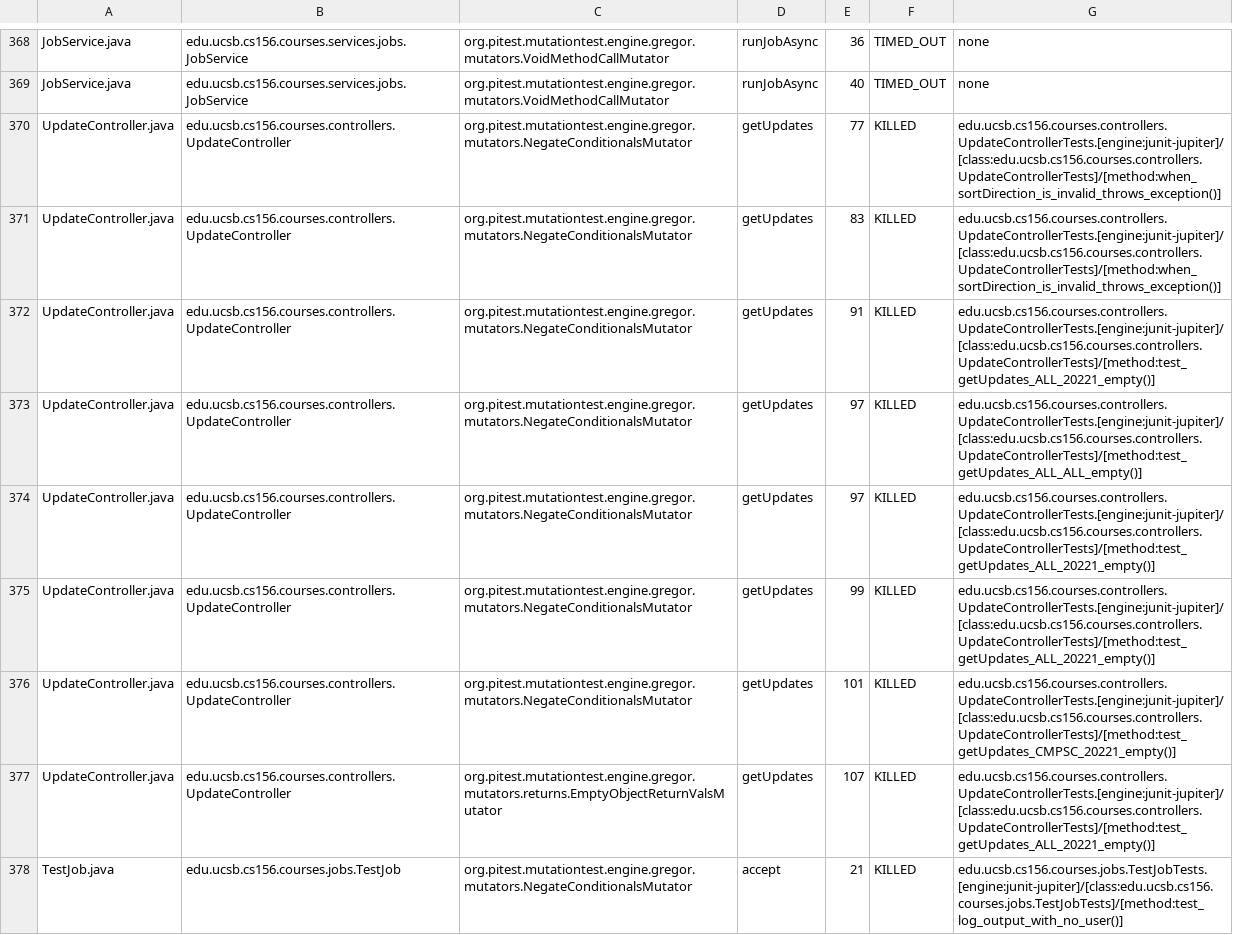
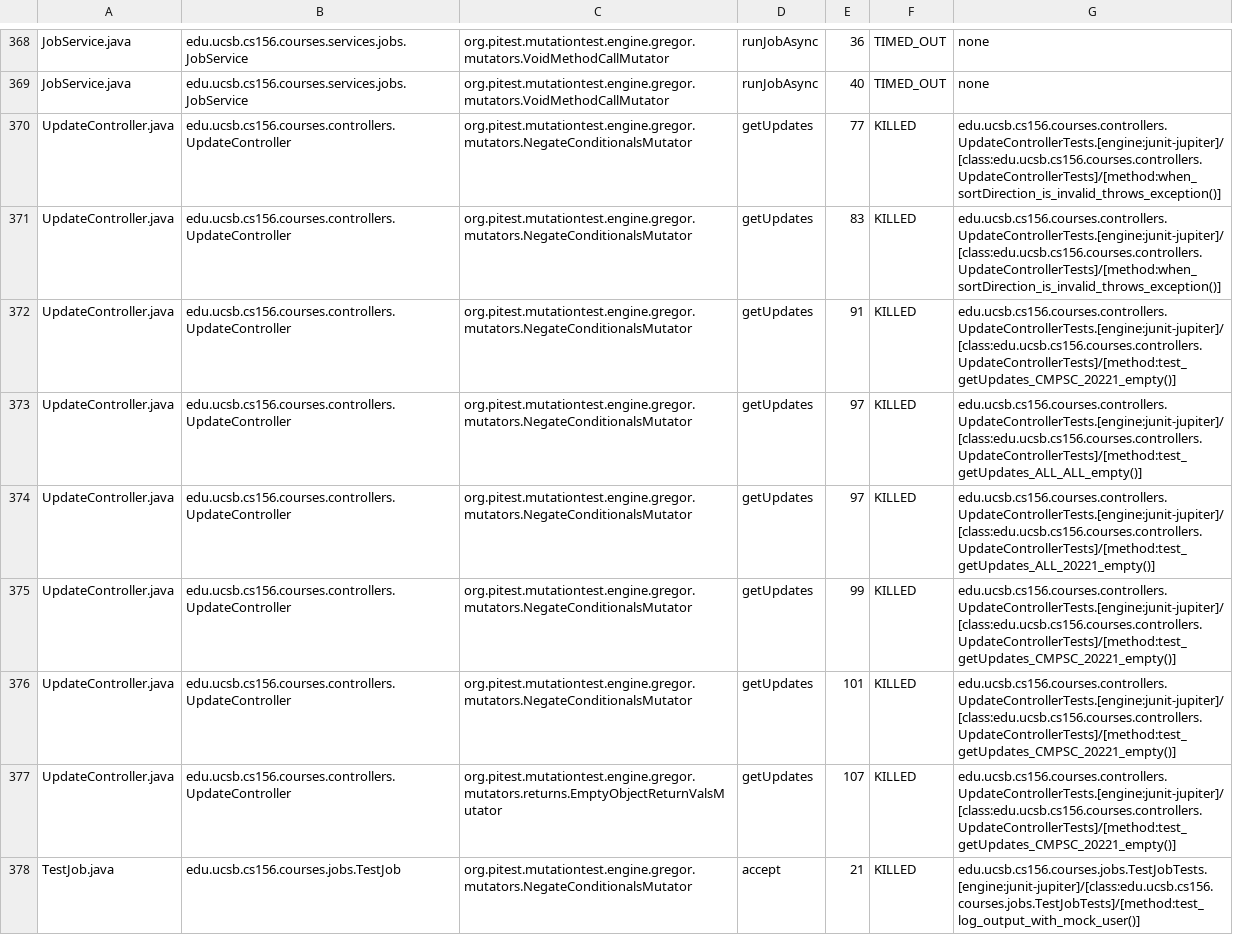
Before and after one commit to ucsb-cs156-s25/proj-courses-s25-01, a CSV file: prs/34/pitest/mutations.csv, drawn as a sheet; only a part is shown, gaps mark what is left out; the diff covers the shown part only.

Commit message:
Deploying to gh-pages from @ ucsb-cs156-s25/proj-courses-s25-01@87695adf58274b90af14c88b37587434132e3693 🚀

```diff
--- a/prs/34/pitest/mutations.csv
+++ b/prs/34/pitest/mutations.csv
@@ -371,8 +371,8 @@ UpdateController.java,edu.ucsb.cs156.courses.controllers.UpdateController,org.pi
 UpdateController.java,edu.ucsb.cs156.courses.controllers.UpdateController,org.pitest.mutationtest.engine.gregor.mutators.NegateConditionalsMutator,getUpdates,83,KILLED,edu.ucsb.cs156.courses.controllers.UpdateControllerTests.[engine:junit-jupiter]/[class:edu.ucsb.cs156.courses.controllers.UpdateControllerTests]/[method:when_sortDirection_is_invalid_throws_exception()]
-UpdateController.java,edu.ucsb.cs156.courses.controllers.UpdateController,org.pitest.mutationtest.engine.gregor.mutators.NegateConditionalsMutator,getUpdates,91,KILLED,edu.ucsb.cs156.courses.controllers.UpdateControllerTests.[engine:junit-jupiter]/[class:edu.ucsb.cs156.courses.controllers.UpdateControllerTests]/[method:test_getUpdates_ALL_20221_empty()]
+UpdateController.java,edu.ucsb.cs156.courses.controllers.UpdateController,org.pitest.mutationtest.engine.gregor.mutators.NegateConditionalsMutator,getUpdates,91,KILLED,edu.ucsb.cs156.courses.controllers.UpdateControllerTests.[engine:junit-jupiter]/[class:edu.ucsb.cs156.courses.controllers.UpdateControllerTests]/[method:test_getUpdates_CMPSC_20221_empty()]
 UpdateController.java,edu.ucsb.cs156.courses.controllers.UpdateController,org.pitest.mutationtest.engine.gregor.mutators.NegateConditionalsMutator,getUpdates,97,KILLED,edu.ucsb.cs156.courses.controllers.UpdateControllerTests.[engine:junit-jupiter]/[class:edu.ucsb.cs156.courses.controllers.UpdateControllerTests]/[method:test_getUpdates_ALL_ALL_empty()]
 UpdateController.java,edu.ucsb.cs156.courses.controllers.UpdateController,org.pitest.mutationtest.engine.gregor.mutators.NegateConditionalsMutator,getUpdates,97,KILLED,edu.ucsb.cs156.courses.controllers.UpdateControllerTests.[engine:junit-jupiter]/[class:edu.ucsb.cs156.courses.controllers.UpdateControllerTests]/[method:test_getUpdates_ALL_20221_empty()]
-UpdateController.java,edu.ucsb.cs156.courses.controllers.UpdateController,org.pitest.mutationtest.engine.gregor.mutators.NegateConditionalsMutator,getUpdates,99,KILLED,edu.ucsb.cs156.courses.controllers.UpdateControllerTests.[engine:junit-jupiter]/[class:edu.ucsb.cs156.courses.controllers.UpdateControllerTests]/[method:test_getUpdates_ALL_20221_empty()]
+UpdateController.java,edu.ucsb.cs156.courses.controllers.UpdateController,org.pitest.mutationtest.engine.gregor.mutators.NegateConditionalsMutator,getUpdates,99,KILLED,edu.ucsb.cs156.courses.controllers.UpdateControllerTests.[engine:junit-jupiter]/[class:edu.ucsb.cs156.courses.controllers.UpdateControllerTests]/[method:test_getUpdates_CMPSC_20221_empty()]
 UpdateController.java,edu.ucsb.cs156.courses.controllers.UpdateController,org.pitest.mutationtest.engine.gregor.mutators.NegateConditionalsMutator,getUpdates,101,KILLED,edu.ucsb.cs156.courses.controllers.UpdateControllerTests.[engine:junit-jupiter]/[class:edu.ucsb.cs156.courses.controllers.UpdateControllerTests]/[method:test_getUpdates_CMPSC_20221_empty()]
-UpdateController.java,edu.ucsb.cs156.courses.controllers.UpdateController,org.pitest.mutationtest.engine.gregor.mutators.returns.EmptyObjectReturnValsMutator,getUpdates,107,KILLED,edu.ucsb.cs156.courses.controllers.UpdateControllerTests.[engine:junit-jupiter]/[class:edu.ucsb.cs156.courses.controllers.UpdateControllerTests]/[method:test_getUpdates_ALL_20221_empty()]
-TestJob.java,edu.ucsb.cs156.courses.jobs.TestJob,org.pitest.mutationtest.engine.gregor.mutators.NegateConditionalsMutator,accept,21,KILLED,edu.ucsb.cs156.courses.jobs.TestJobTests.[engine:junit-jupiter]/[class:edu.ucsb.cs156.courses.jobs.TestJobTests]/[method:test_log_output_with_no_user()]
+UpdateController.java,edu.ucsb.cs156.courses.controllers.UpdateController,org.pitest.mutationtest.engine.gregor.mutators.returns.EmptyObjectReturnValsMutator,getUpdates,107,KILLED,edu.ucsb.cs156.courses.controllers.UpdateControllerTests.[engine:junit-jupiter]/[class:edu.ucsb.cs156.courses.controllers.UpdateControllerTests]/[method:test_getUpdates_CMPSC_20221_empty()]
+TestJob.java,edu.ucsb.cs156.courses.jobs.TestJob,org.pitest.mutationtest.engine.gregor.mutators.NegateConditionalsMutator,accept,21,KILLED,edu.ucsb.cs156.courses.jobs.TestJobTests.[engine:junit-jupiter]/[class:edu.ucsb.cs156.courses.jobs.TestJobTests]/[method:test_log_output_with_mock_user()]
```
Also changed, not shown: 37 edited cells elsewhere in this file, 52 other files.
